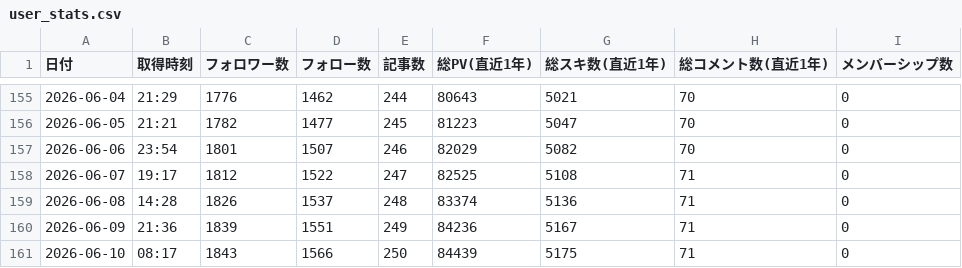
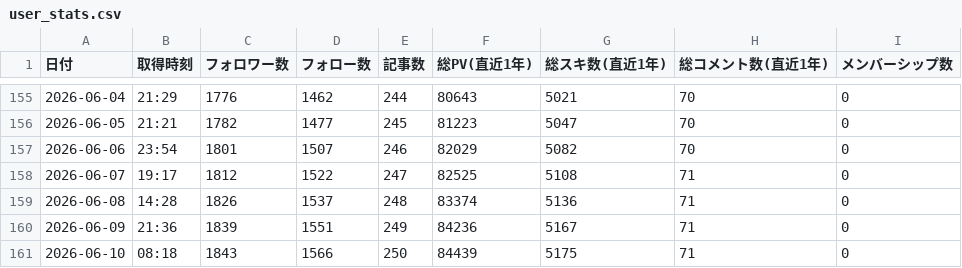
Before and after one commit to take-cmd-web/note-tracker, a CSV file: public/user_stats.csv, drawn as a sheet; only a part is shown, gaps mark what is left out.

```diff
--- a/public/user_stats.csv
+++ b/public/user_stats.csv
@@ -160,2 +160,2 @@
 2026-06-09,21:36,1839,1551,249,84236,5167,71,0
-2026-06-10,08:17,1843,1566,250,84439,5175,71,0
+2026-06-10,08:18,1843,1566,250,84439,5175,71,0
```
